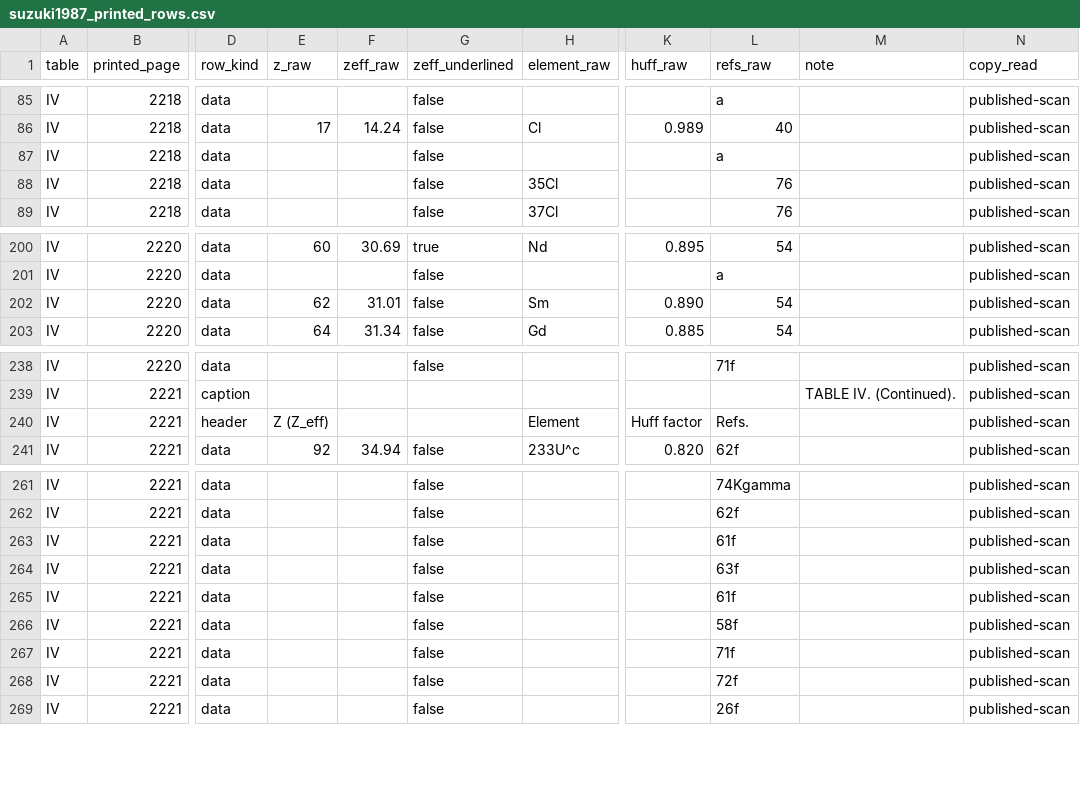
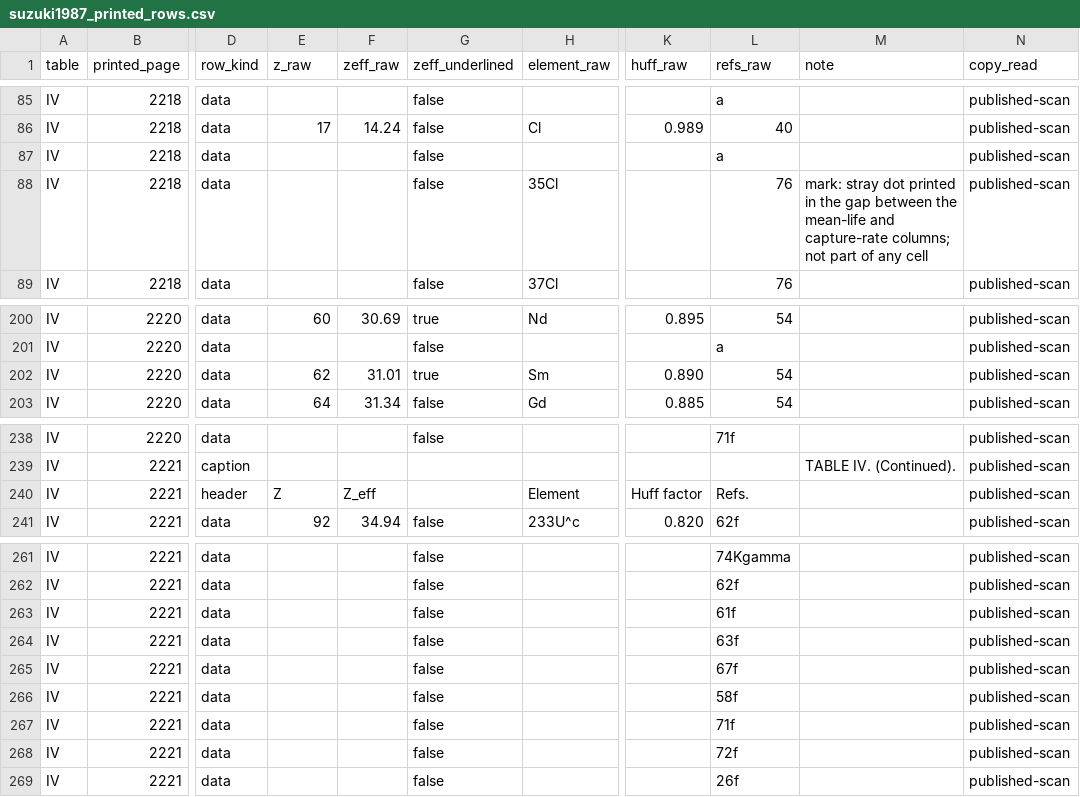
Before and after one commit to bryannasr4-gif/openmucf, a CSV file: data/g4/d1/suzuki1987_printed_rows.csv, drawn as a sheet; only a part is shown, gaps mark what is left out; the diff covers the shown part only; the diff names each change by its address in the sheet, - before the commit and + after, or states it on an @@ line.

Commit message:
Correct printed capture-rate cells to the page images

```diff
--- a/data/g4/d1/suzuki1987_printed_rows.csv
+++ b/data/g4/d1/suzuki1987_printed_rows.csv
-M88 (note): (empty)
+M88 (note): mark: stray dot printed in the gap between the mean-life and capture-rate columns; not part of any cell
-G202 (zeff_underlined): false
+G202 (zeff_underlined): true
-E240 (z_raw): Z (Z_eff)
+E240 (z_raw): Z
-F240 (zeff_raw): (empty)
+F240 (zeff_raw): Z_eff
-L265 (refs_raw): 61f
+L265 (refs_raw): 67f
```
Also changed, not shown: 14 edited cells elsewhere in this file.
